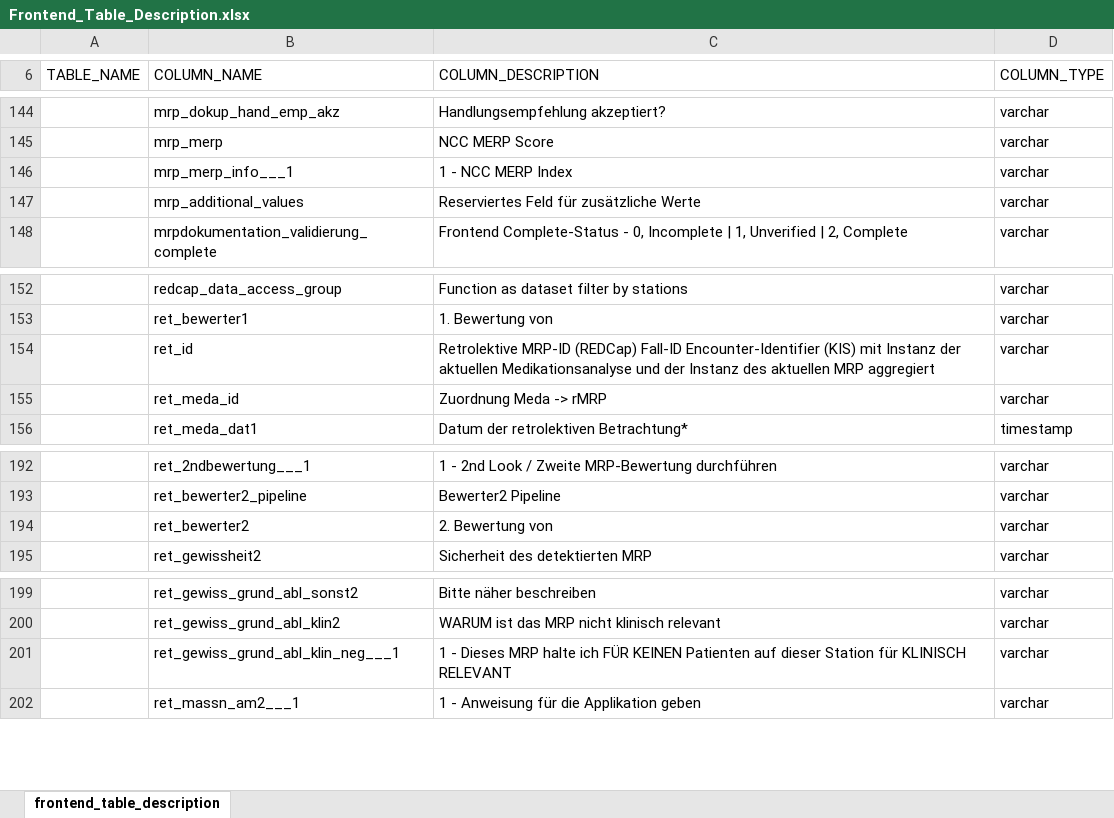
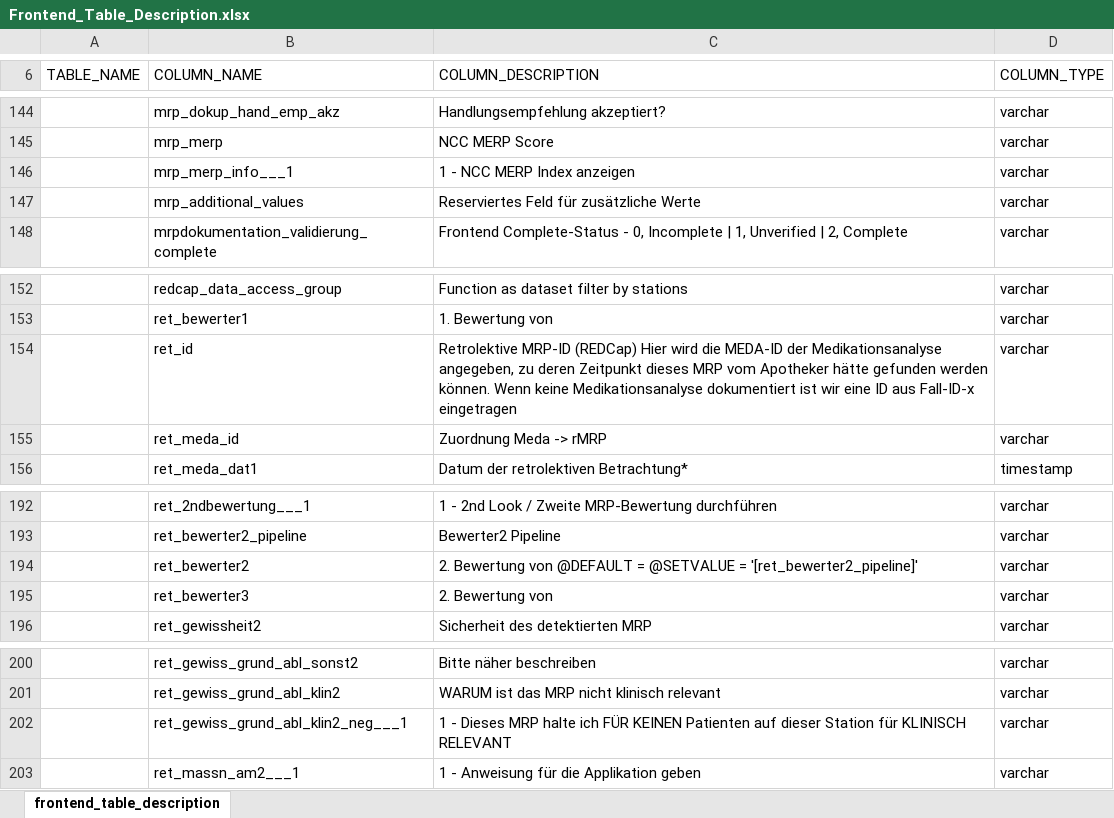
Before and after one commit to medizininformatik-initiative/INTERPOLAR, an Excel workbook: R-db2frontend/db2frontend/inst/extdata/Frontend_Table_Description.xlsx, sheet frontend_table_description, drawn as a sheet; only a part is shown, gaps mark what is left out; values as stored, in another font and other column widths than the file's, no borders; addresses are those after the commit; the diff names each change by its address in the sheet, - before the commit and + after, or states it on an @@ line.

Commit message:
Update Redcap data dictionary and table description

```diff
--- a/R-db2frontend/db2frontend/inst/extdata/Frontend_Table_Description.xlsx (sheet frontend_table_description)
+++ b/R-db2frontend/db2frontend/inst/extdata/Frontend_Table_Description.xlsx (sheet frontend_table_description)
-C146 (COLUMN_DESCRIPTION): 1 - NCC MERP Index
+C146 (COLUMN_DESCRIPTION): 1 - NCC MERP Index anzeigen
-C154 (COLUMN_DESCRIPTION): …MRP-ID (REDCap) Fall-ID Encounter-Identifier (KIS) mit Instanz der aktuellen Medikationsanalyse und der Instanz des aktuellen MRP aggregiert
+C154 (COLUMN_DESCRIPTION): …MRP-ID (REDCap) Hier wird die MEDA-ID der Medikationsanalyse angegeben, zu deren Zeitpunkt dieses MRP vom Apotheker hätte gefunden werden können. Wenn keine Medikationsanalyse dokumentiert ist wir eine ID aus Fall-ID-x eingetragen
+row 194:  | ret_bewerter2 | 2. Bewertung von @DEFAULT = @SETVALUE = '[ret_bewerter2_pipeline]' | varchar
-B195 (COLUMN_NAME): ret_bewerter2
+B195 (COLUMN_NAME): ret_bewerter3
-B202 (COLUMN_NAME): ret_gewiss_grund_abl_klin_neg___1
+B202 (COLUMN_NAME): ret_gewiss_grund_abl_klin2_neg___1
```
Also changed, not shown: 1 other file.
